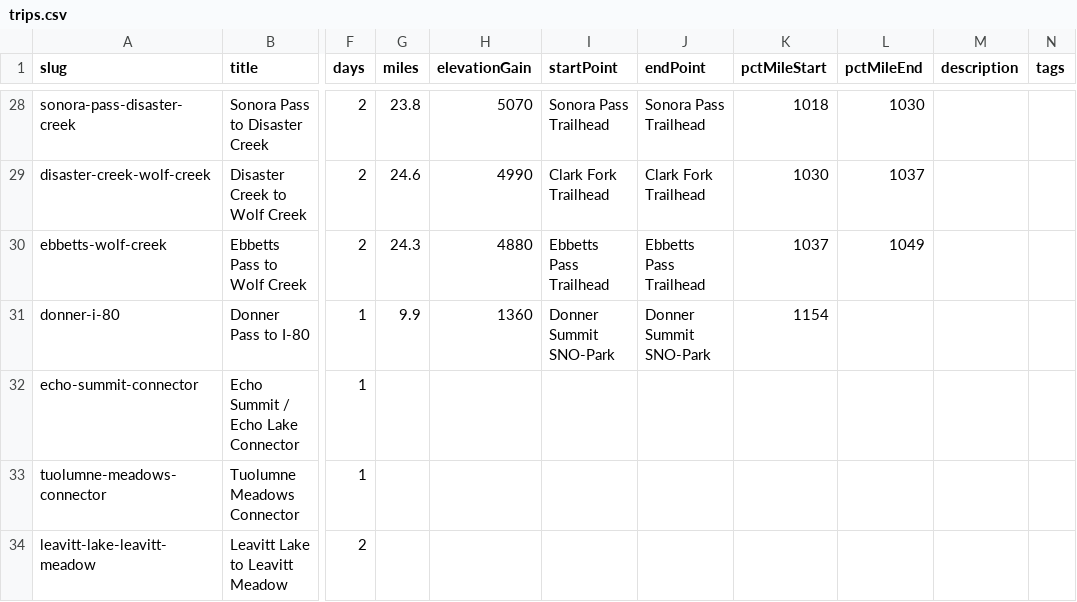
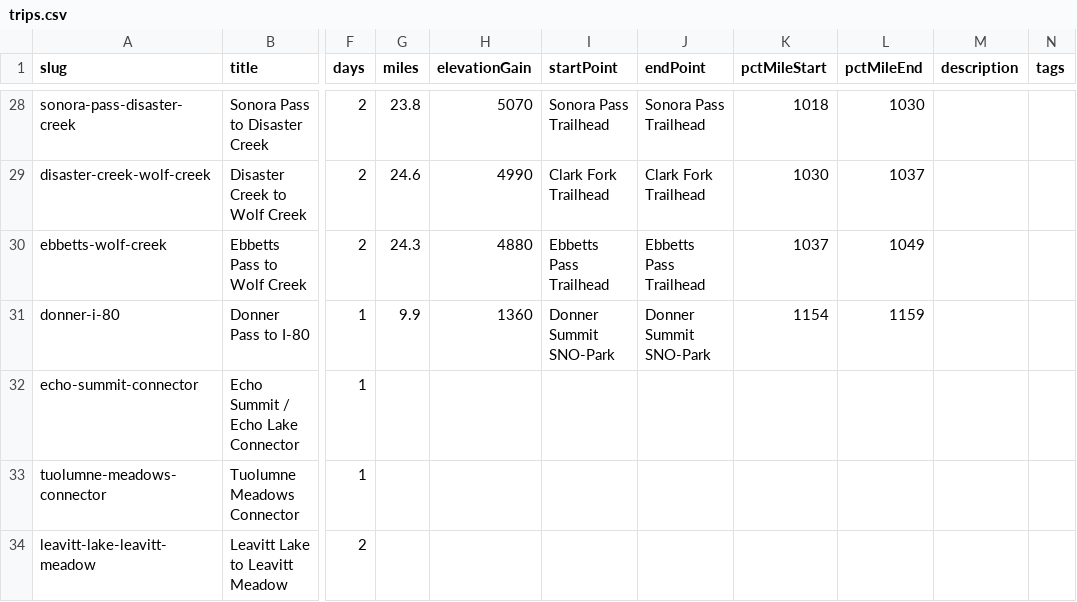
Before and after one commit to johnluckenbach-sys/pct-sierra, a CSV file: src/data/trips.csv, drawn as a sheet; only a part is shown, gaps mark what is left out; the diff names each change by its address in the sheet, - before the commit and + after, or states it on an @@ line.

Commit message:
Auto-sync trips data from Google Sheet

```diff
--- a/src/data/trips.csv
+++ b/src/data/trips.csv
-L31 (pctMileEnd): (empty)
+L31 (pctMileEnd): 1159
```
